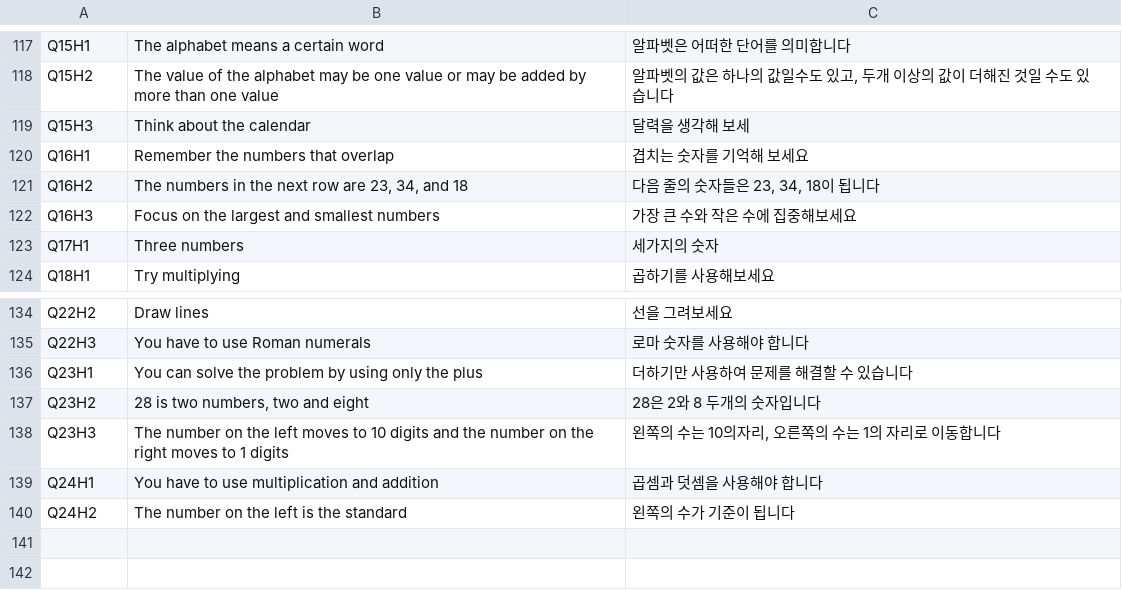
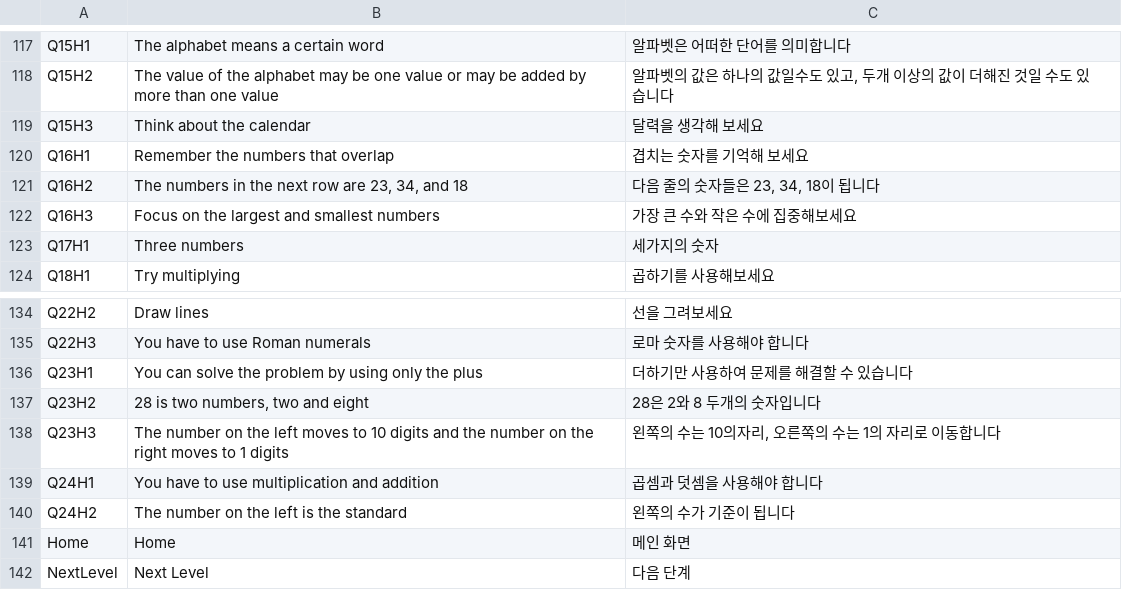
Before and after one commit to Lukasoh/CreativePoint, a CSV file: Assets/SimpleLocalization/Resources/Localization/Menu.csv, drawn as a sheet; only a part is shown, gaps mark what is left out.

```diff
--- a/Assets/SimpleLocalization/Resources/Localization/Menu.csv
+++ b/Assets/SimpleLocalization/Resources/Localization/Menu.csv
@@ -119,3 +119,3 @@ Q15H1,The alphabet means a certain word,알파벳은 어떠한 단어를 의미
 Q15H2,The value of the alphabet may be one value or may be added by more than one value,"알파벳의 값은 하나의 값일수도 있고, 두개 이상의 값이 더해진 것일 수도 있습니다"
-Q15H3,Think about the calendar,달력을 생각해 보세
+Q15H3,Think about the calendar,달력을 생각해 보세요
 Q16H1,Remember the numbers that overlap,겹치는 숫자를 기억해 보세요
@@ -141 +141,3 @@ Q24H1,You have to use multiplication and addition,곱셈과 덧셈을 사용해
 Q24H2,The number on the left is the standard,왼쪽의 수가 기준이 됩니다
+Home,Home,메인 화면
+NextLevel,Next Level,다음 단계
```
Also changed, not shown: 47 other files.
